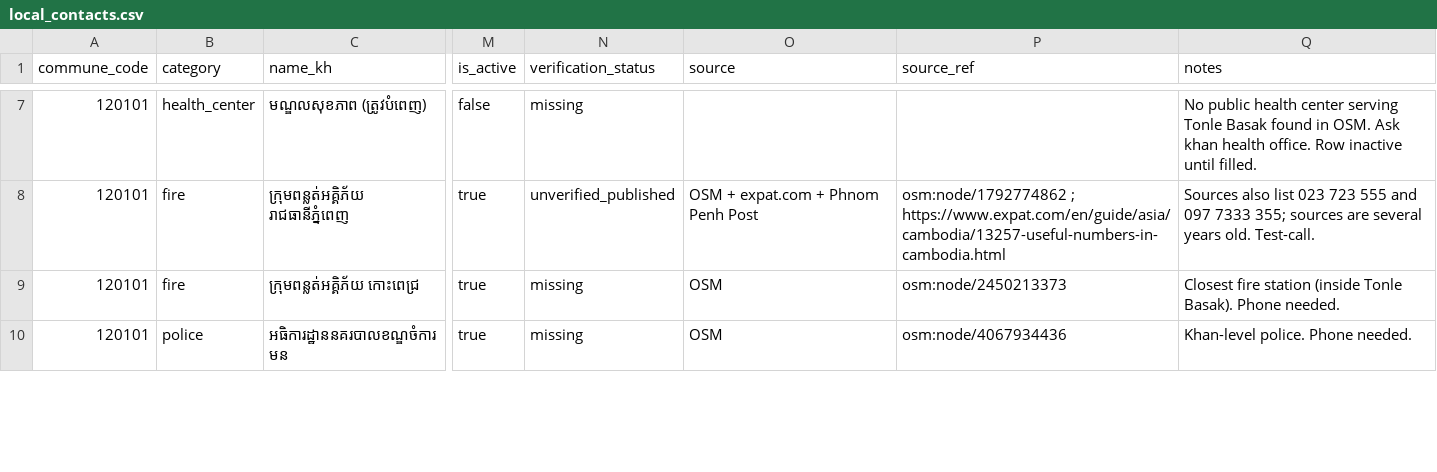
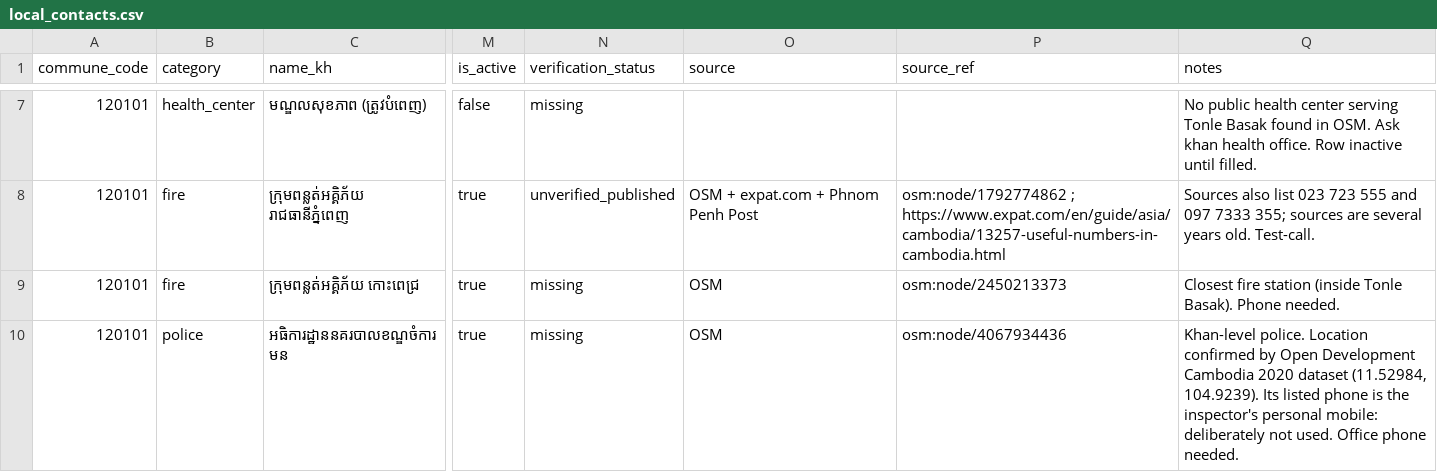
Before and after one commit to Sovandeth0063/service_bot, a CSV file: data/seed/local_contacts.csv, drawn as a sheet; only a part is shown, gaps mark what is left out; the diff covers the shown part only; the diff names each change by its address in the sheet, - before the commit and + after, or states it on an @@ line.

Commit message:
data: Tonle Bassac administrative police post phone and map pin (ODC 2020, unverified)

```diff
--- a/data/seed/local_contacts.csv
+++ b/data/seed/local_contacts.csv
-Q10 (notes): Khan-level police. Phone needed.
+Q10 (notes): Khan-level police. Location confirmed by Open Development Cambodia 2020 dataset (11.52984, 104.9239). Its listed phone is the inspector's personal mobile: deliberately not used. Office phone needed.
```
Also changed, not shown: 10 edited cells elsewhere in this file, 5 other files.
